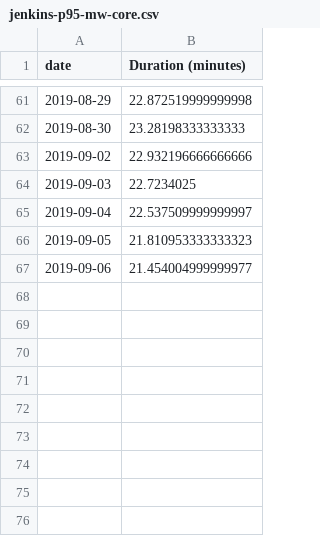
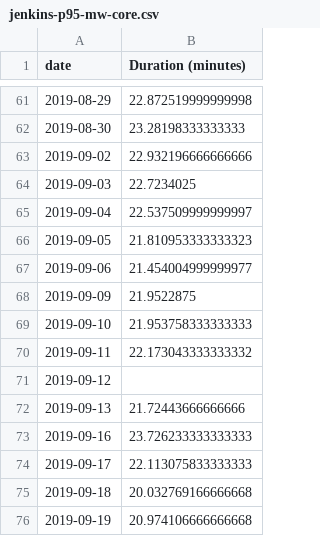
Before and after one commit to thcipriani/wikimedia-jenkins-stats, a CSV file: csv/jenkins-p95-mw-core.csv, drawn as a sheet; only a part is shown, gaps mark what is left out.

```diff
--- a/csv/jenkins-p95-mw-core.csv
+++ b/csv/jenkins-p95-mw-core.csv
@@ -67 +67,10 @@ date,"Duration (minutes)"
 2019-09-06,21.454004999999977
+2019-09-09,21.9522875
+2019-09-10,21.953758333333333
+2019-09-11,22.173043333333332
+2019-09-12,
+2019-09-13,21.72443666666666
+2019-09-16,23.726233333333333
+2019-09-17,22.113075833333333
+2019-09-18,20.032769166666668
+2019-09-19,20.974106666666668
```
Also changed, not shown: csv/jenkins-builds-all.csv, csv/jenkins-builds-mw-core.csv, 13 other files.
